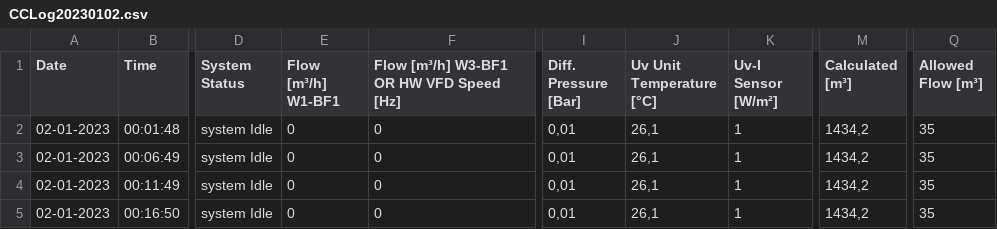
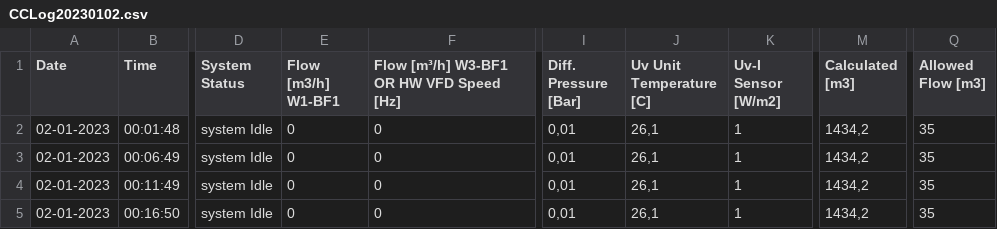
Before and after one commit to MisterManoe/cfgssr, a CSV file: CCLog20230102.csv, drawn as a sheet; only a part is shown, gaps mark what is left out; the diff names each change by its address in the sheet, - before the commit and + after, or states it on an @@ line.

Commit message:
Updated column names

```diff
--- a/CCLog20230102.csv
+++ b/CCLog20230102.csv
-E1: Flow [m³/h] W1-BF1
+E1: Flow [m3/h] W1-BF1
-J1: Uv Unit Temperature [°C]
+J1: Uv Unit Temperature [C]
-K1: Uv-I Sensor [W/m²]
+K1: Uv-I Sensor [W/m2]
-M1: Calculated [m³]
+M1: Calculated [m3]
-Q1: Allowed Flow [m³]
+Q1: Allowed Flow [m3]
```
